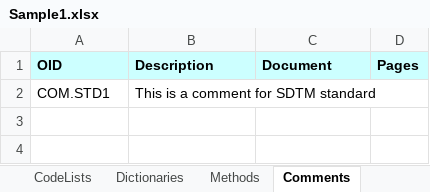
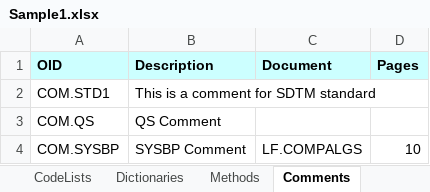
Before and after one commit to cdisc-org/data-definition-engine, an Excel workbook: src/DefineFromExcel/DDS_excel/Templates/Template1/Sample1.xlsx, sheet Comments, drawn as a sheet; values as stored, in another font and other column widths than the file's, no borders; the diff names each change by its address in the sheet, - before the commit and + after, or states it on an @@ line.

```diff
--- a/src/DefineFromExcel/DDS_excel/Templates/Template1/Sample1.xlsx (sheet Comments)
+++ b/src/DefineFromExcel/DDS_excel/Templates/Template1/Sample1.xlsx (sheet Comments)
+row 3: COM.QS | QS Comment
+row 4: COM.SYSBP | SYSBP Comment | LF.COMPALGS | 10
```
Also changed, not shown: sheet Variables, sheet ValueLevel, sheet Methods, sheet WhereClauses, sheet Dictionaries, sheet Documents, 2 more sheets, hidden cells, src/DefineFromExcel/DDS_excel/Templates/Template1/Sample1_schema_validation.xlsx, 15 other files.
